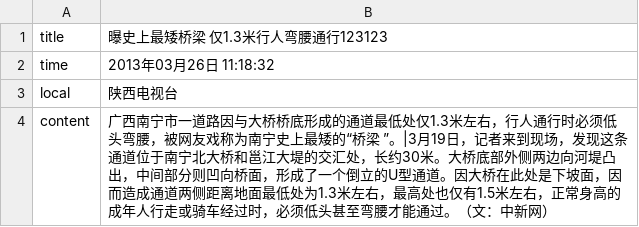
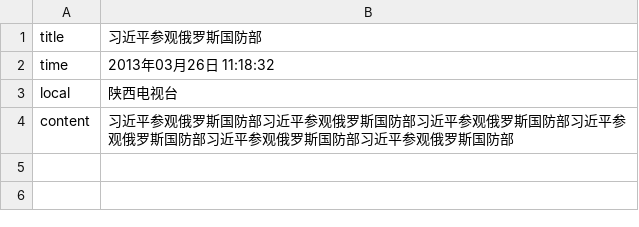
Before and after one commit to huibo5263285/demo_copy, a CSV file: web/data/sub.csv, drawn as a sheet.

```diff
--- a/web/data/sub.csv
+++ b/web/data/sub.csv
@@ -1,4 +1,4 @@
-title,曝史上最矮桥梁 仅1.3米行人弯腰通行123123
+title,习近平参观俄罗斯国防部
 time,2013年03月26日 11:18:32
 local,陕西电视台
-content,广西南宁市一道路因与大桥桥底形成的通道最低处仅1.3米左右，行人通行时必须低头弯腰，被网友戏称为南宁史上最矮的“桥梁 ”。|3月19日，记者来到现场，发现这条通道位于南宁北大桥和邕江大堤的交汇处，长约30米。大桥底部外侧两边向河堤凸出，中间部分则凹向桥面，形成了一个倒立的U型通道。因大桥在此处是下坡面，因而造成通道两侧距离地面最低处为1.3米左右，最高处也仅有1.5米左右，正常身高的成年人行走或骑车经过时，必须低头甚至弯腰才能通过。（文：中新网）
+content,习近平参观俄罗斯国防部习近平参观俄罗斯国防部习近平参观俄罗斯国防部习近平参观俄罗斯国防部习近平参观俄罗斯国防部习近平参观俄罗斯国防部
```
Also changed, not shown: web/data/index.csv, 5 other files.
